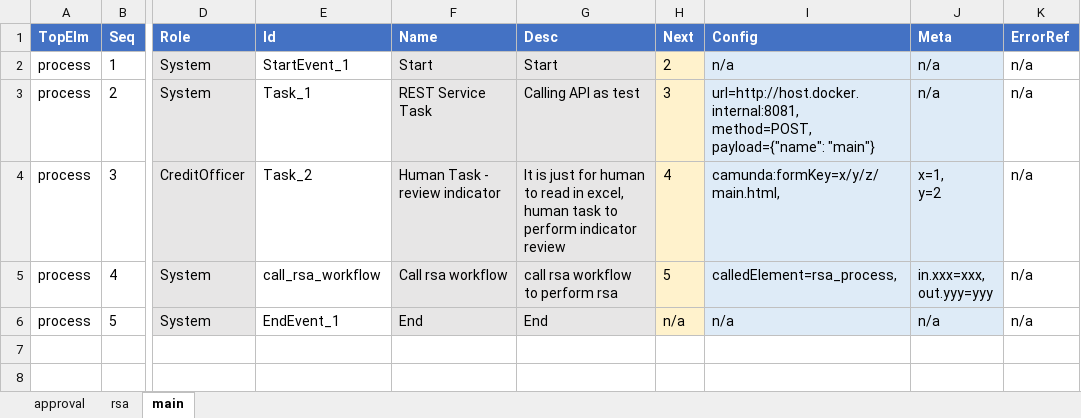
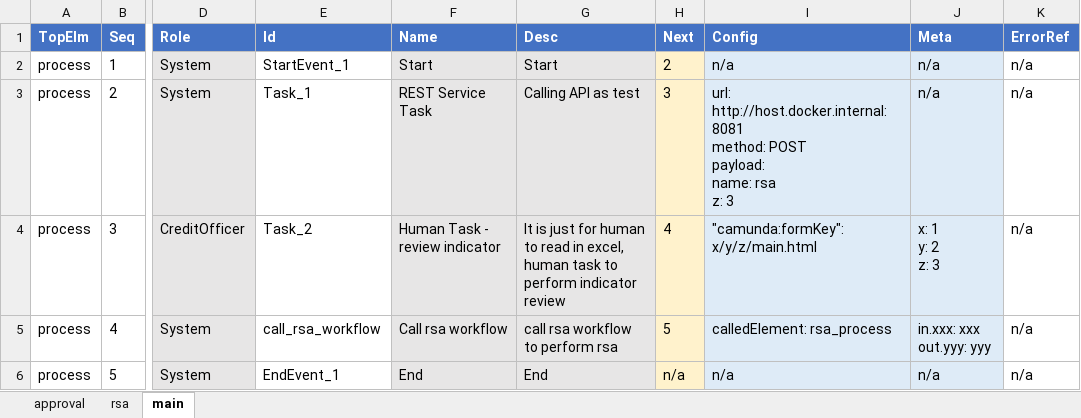
Before and after one commit to hyw208/workflow_generator, an Excel workbook: workflows.xlsx, sheet main, drawn as a sheet; only a part is shown, gaps mark what is left out; values as stored, in another font and other column widths than the file's, no borders; ↵ is a line break in a cell; the diff names each change by its address in the sheet, - before the commit and + after, or states it on an @@ line.

```diff
--- a/workflows.xlsx (sheet main)
+++ b/workflows.xlsx (sheet main)
-I3 (Config): url=http://host.docker.internal:8081, ↵ method=POST, ↵ payload={"name": "main"}
+I3 (Config): url: http://host.docker.internal:8081 ↵ method: POST ↵ payload: ↵ name: rsa ↵ z: 3
-I4 (Config): camunda:formKey=x/y/z/main.html,
+I4 (Config): "camunda:formKey": x/y/z/main.html
-J4 (Meta): x=1, ↵ y=2
+J4 (Meta): x: 1 ↵ y: 2 ↵ z: 3
-I5 (Config): calledElement=rsa_process,
+I5 (Config): calledElement: rsa_process
-J5 (Meta): in.xxx=xxx, ↵ out.yyy=yyy
+J5 (Meta): in.xxx: xxx ↵ out.yyy: yyy
```
Also changed, not shown: sheet rsa, sheet approval, 4 other files.
